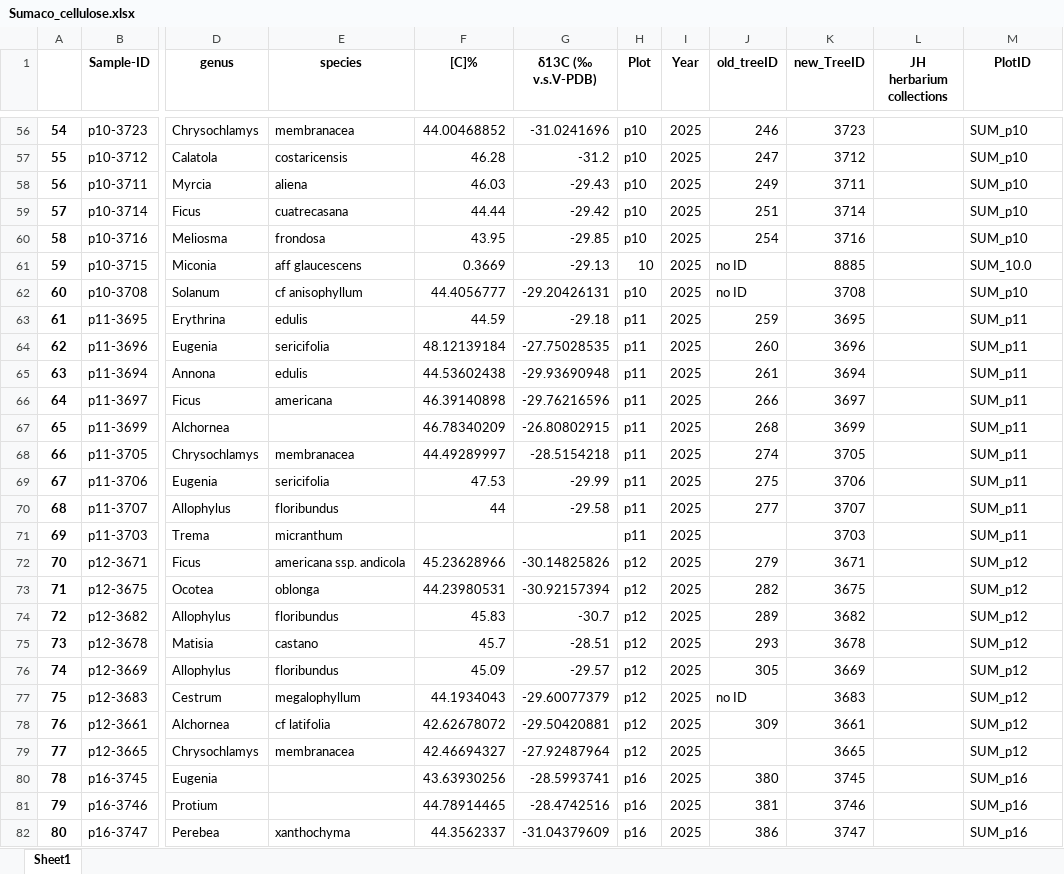
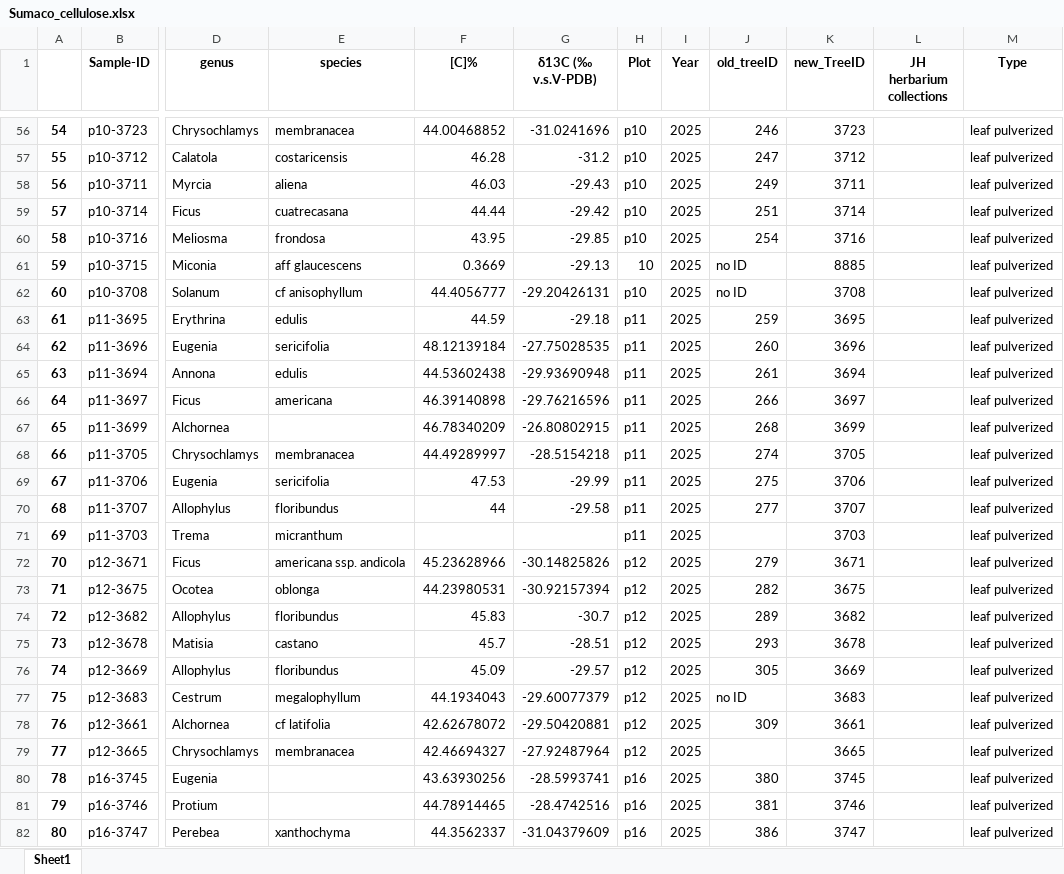
Before and after one commit to ajchavez94/NAPO_preliminar, an Excel workbook: Sumaco/Sumaco_cellulose.xlsx, sheet Sheet1, drawn as a sheet; only a part is shown, gaps mark what is left out; values as stored, in another font and other column widths than the file's, no borders; the diff covers the shown part only; the diff names each change by its address in the sheet, - before the commit and + after, or states it on an @@ line.

```diff
--- a/Sumaco/Sumaco_cellulose.xlsx (sheet Sheet1)
+++ b/Sumaco/Sumaco_cellulose.xlsx (sheet Sheet1)
-M1: PlotID
+M1: Type
-M56:M60 (Type): SUM_p10
+M56:M60 (Type): leaf pulverized
-M61 (Type): SUM_10.0
+M61 (Type): leaf pulverized
-M62 (Type): SUM_p10
+M62 (Type): leaf pulverized
-M63:M71 (Type): SUM_p11
+M63:M71 (Type): leaf pulverized
-M72:M79 (Type): SUM_p12
+M72:M79 (Type): leaf pulverized
-M80:M82 (Type): SUM_p16
+M80:M82 (Type): leaf pulverized
```
Also changed, not shown: 66 edited cells elsewhere in this sheet, 22 other files.
